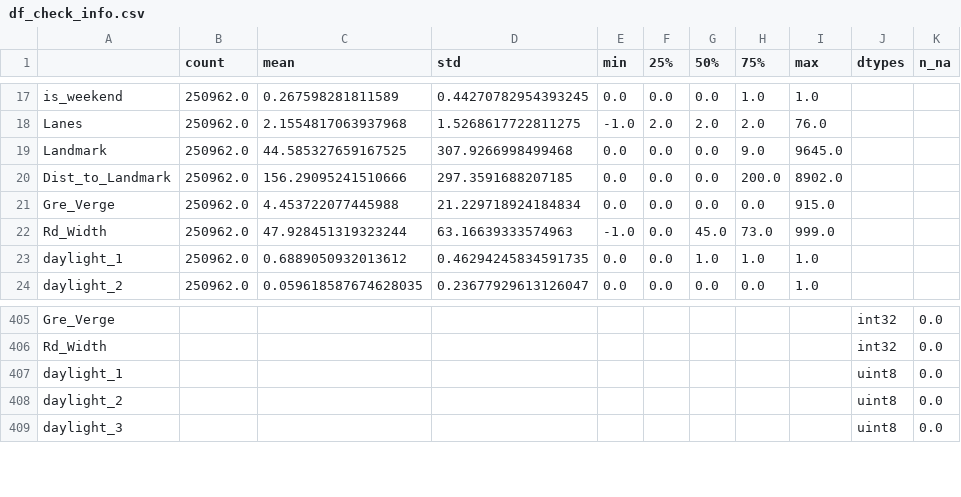
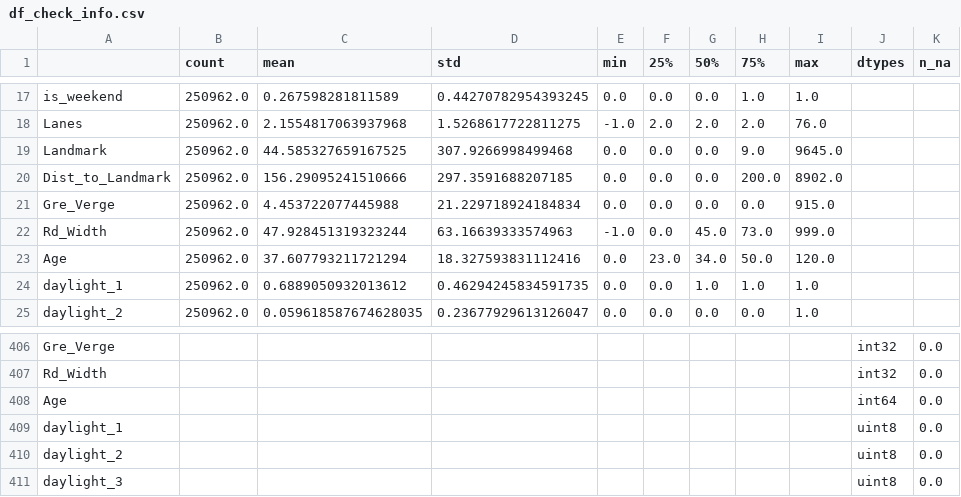
Before and after one commit to Langhammer/pyfra, a CSV file: data/df_check_info.csv, drawn as a sheet; only a part is shown, gaps mark what is left out; the diff names each change by its address in the sheet, - before the commit and + after, or states it on an @@ line.

```diff
--- a/data/df_check_info.csv
+++ b/data/df_check_info.csv
+row 23: Age | 250962.0 | 37.607793211721294 | 18.327593831112416 | 0.0 | 23.0 | 34.0 | 50.0 | 120.0
+row 408: Age |  |  |  |  |  |  |  |  | int64 | 0.0
```
Also changed, not shown: 5 other files.
